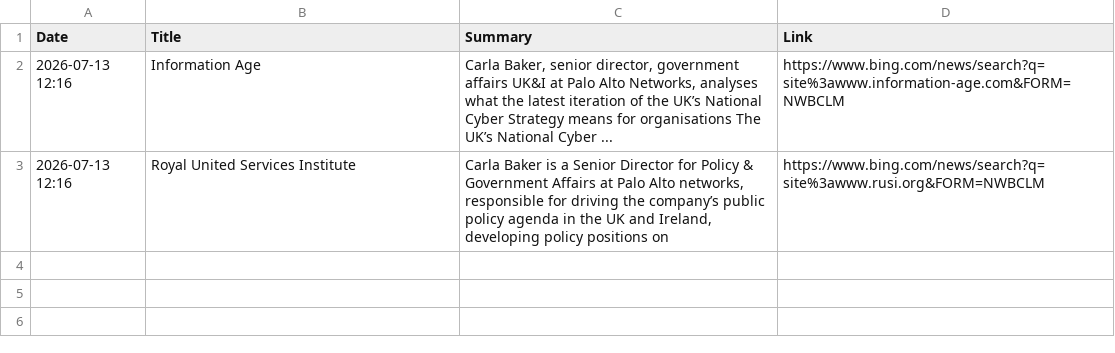
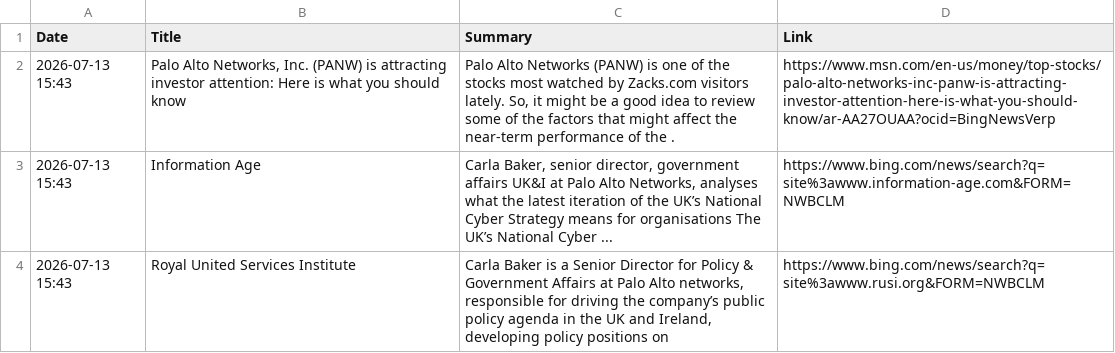
Before and after one commit to ashnaHPR/HPRxPANW-UK-tracker, a CSV file: summaries/weekly/summary.csv, drawn as a sheet.

```diff
--- a/summaries/weekly/summary.csv
+++ b/summaries/weekly/summary.csv
@@ -1,3 +1,4 @@
 Date,Title,Summary,Link
-2026-07-13 12:16,Information Age,"Carla Baker, senior director, government affairs UK&I at Palo Alto Networks, analyses what the latest iteration of the UK’s National Cyber Strategy means for organisations The UK’s National Cyber ...",https://www.bing.com/news/search?q=site%3awww.information-age.com&FORM=NWBCLM
-2026-07-13 12:16,Royal United Services Institute,"Carla Baker is a Senior Director for Policy & Government Affairs at Palo Alto networks, responsible for driving the company’s public policy agenda in the UK and Ireland, developing policy positions on",https://www.bing.com/news/search?q=site%3awww.rusi.org&FORM=NWBCLM
+2026-07-13 15:43,"Palo Alto Networks, Inc. (PANW) is attracting investor attention: Here is what you should know","Palo Alto Networks (PANW) is one of the stocks most watched by Zacks.com visitors lately. So, it might be a good idea to review some of the factors that might affect the near-term performance of the .",https://www.msn.com/en-us/money/top-stocks/palo-alto-networks-inc-panw-is-attracting-investor-attention-here-is-what-you-should-know/ar-AA27OUAA?ocid=BingNewsVerp
+2026-07-13 15:43,Information Age,"Carla Baker, senior director, government affairs UK&I at Palo Alto Networks, analyses what the latest iteration of the UK’s National Cyber Strategy means for organisations The UK’s National Cyber ...",https://www.bing.com/news/search?q=site%3awww.information-age.com&FORM=NWBCLM
+2026-07-13 15:43,Royal United Services Institute,"Carla Baker is a Senior Director for Policy & Government Affairs at Palo Alto networks, responsible for driving the company’s public policy agenda in the UK and Ireland, developing policy positions on",https://www.bing.com/news/search?q=site%3awww.rusi.org&FORM=NWBCLM
```
Also changed, not shown: 1 other file.
